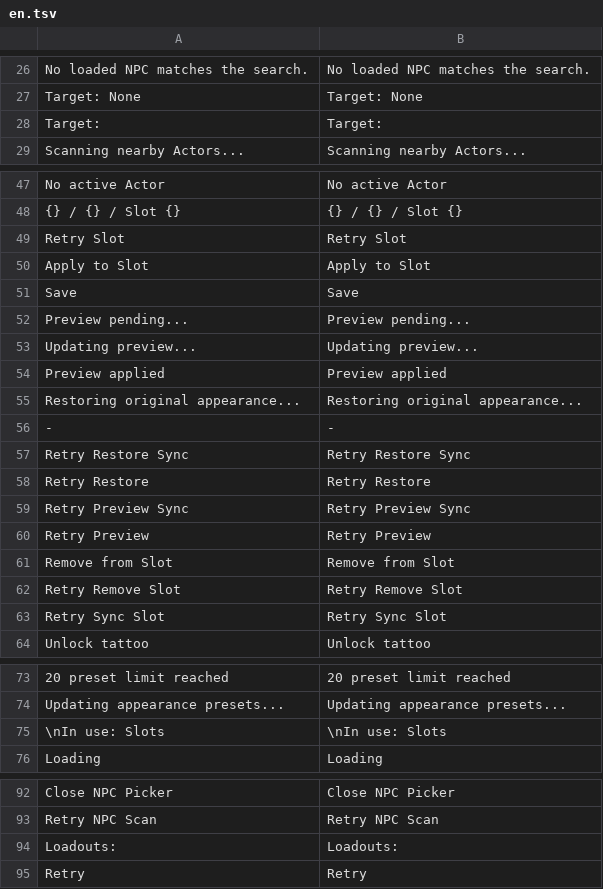
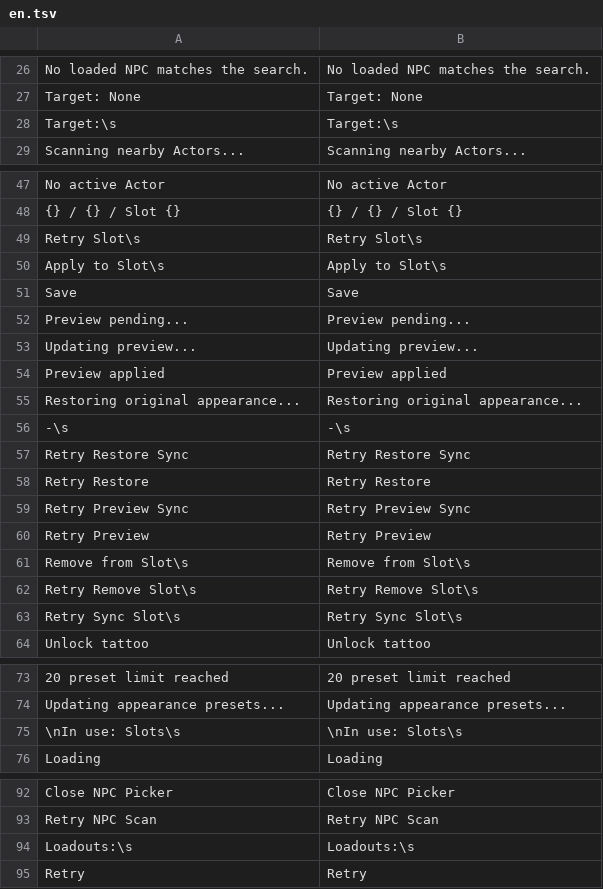
Before and after one commit to momoyuki/slavetat-ui, a TSV file: resources/translations/en.tsv, drawn as a sheet; only a part is shown, gaps mark what is left out; removed rows and columns are numbered as before the commit, all else as after; the diff names each change by its address in the sheet, - before the commit and + after, or states it on an @@ line.

Commit message:
fix: preserve rendered text and translation whitespace

```diff
--- a/resources/translations/en.tsv
+++ b/resources/translations/en.tsv
-A28: Target:
+A28: Target:\s
-B28: Target:
+B28: Target:\s
-A49: Retry Slot
+A49: Retry Slot\s
-B49: Retry Slot
+B49: Retry Slot\s
-A50: Apply to Slot
+A50: Apply to Slot\s
-B50: Apply to Slot
+B50: Apply to Slot\s
-row 56: - | -
+row 56: -\s | -\s
-A61: Remove from Slot
+A61: Remove from Slot\s
-B61: Remove from Slot
+B61: Remove from Slot\s
-A62: Retry Remove Slot
+A62: Retry Remove Slot\s
-B62: Retry Remove Slot
+B62: Retry Remove Slot\s
-A63: Retry Sync Slot
+A63: Retry Sync Slot\s
-B63: Retry Sync Slot
+B63: Retry Sync Slot\s
-A75: \nIn use: Slots
+A75: \nIn use: Slots\s
-B75: \nIn use: Slots
+B75: \nIn use: Slots\s
-A94: Loadouts:
+A94: Loadouts:\s
-B94: Loadouts:
+B94: Loadouts:\s
```
Also changed, not shown: resources/translations/ja.tsv, resources/translations/ko.tsv, 12 other files.
